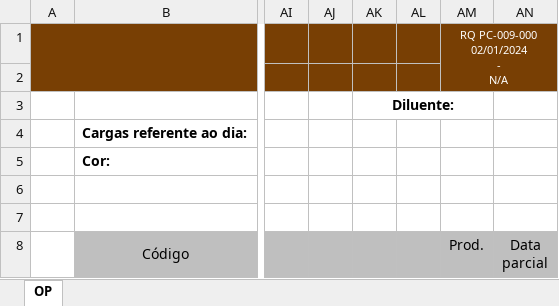
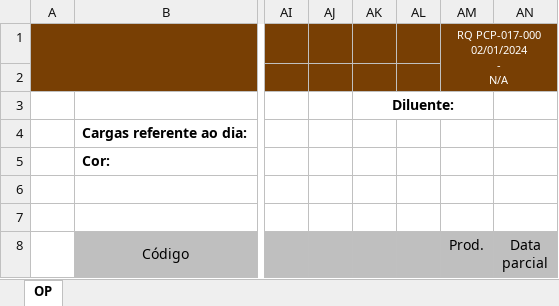
Before and after one commit to Cemag-pcp/Ordem-de-producao, an Excel workbook: modelo_op_pintura.xlsx, sheet OP, drawn as a sheet; only a part is shown, gaps mark what is left out; values as stored, in another font and other column widths than the file's, no borders; charts and pictures not drawn; ↵ is a line break in a cell; the diff names each change by its address in the sheet, - before the commit and + after, or states it on an @@ line.

```diff
--- a/modelo_op_pintura.xlsx (sheet OP)
+++ b/modelo_op_pintura.xlsx (sheet OP)
-AM1: RQ PC-009-000 ↵ 02/01/2024 ↵ - ↵ N/A
+AM1: RQ PCP-017-000 ↵ 02/01/2024 ↵ - ↵ N/A
```
Also changed, not shown: charts or pictures, modelo_op_montagem.xlsx, 1 other file.
